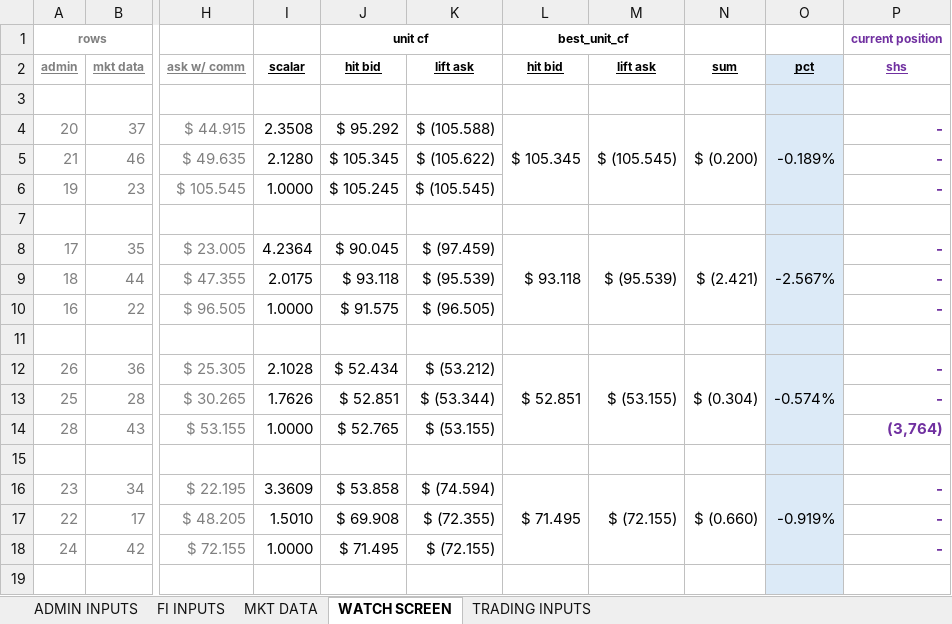
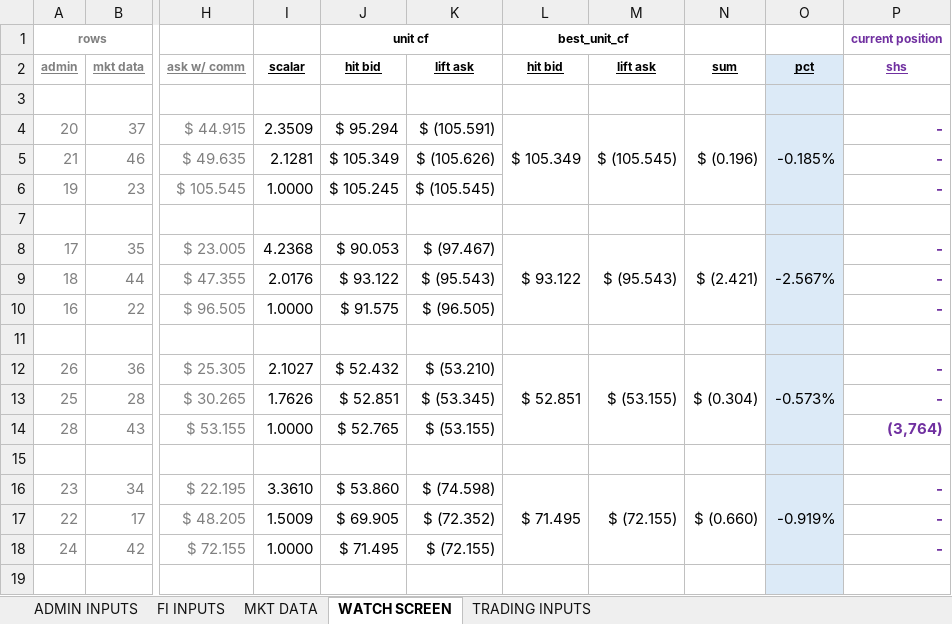
Before and after one commit to mikehyland-quant/crypto-project, an Excel workbook: spreadsheets/2026 Group Trading Inputs.xlsm, sheet WATCH SCREEN, drawn as a sheet; only a part is shown, gaps mark what is left out; values as stored, in another font and other column widths than the file's, no borders; conditional formats not drawn; the diff covers the shown part only; the diff names each change by its address in the sheet, - before the commit and + after, or states it on an @@ line.

```diff
--- a/spreadsheets/2026 Group Trading Inputs.xlsm (sheet WATCH SCREEN)
+++ b/spreadsheets/2026 Group Trading Inputs.xlsm (sheet WATCH SCREEN)
-I4 (scalar): 2.3508
+I4 (scalar): 2.3509
-J4 (hit bid): $ 95.292
+J4 (hit bid): $ 95.294
-K4 (lift ask): $ (105.588)
+K4 (lift ask): $ (105.591)
-L4 (hit bid): $ 105.345
+L4 (hit bid): $ 105.349
-N4 (sum): $ (0.200)
+N4 (sum): $ (0.196)
-O4 (pct): -0.189%
+O4 (pct): -0.185%
-I5 (scalar): 2.1280
+I5 (scalar): 2.1281
-J5 (hit bid): $ 105.345
+J5 (hit bid): $ 105.349
-K5 (lift ask): $ (105.622)
+K5 (lift ask): $ (105.626)
-I8 (scalar): 4.2364
+I8 (scalar): 4.2368
-J8 (hit bid): $ 90.045
+J8 (hit bid): $ 90.053
-K8 (lift ask): $ (97.459)
+K8 (lift ask): $ (97.467)
-L8 (hit bid): $ 93.118
+L8 (hit bid): $ 93.122
-M8 (lift ask): $ (95.539)
+M8 (lift ask): $ (95.543)
-I9 (scalar): 2.0175
+I9 (scalar): 2.0176
-J9 (hit bid): $ 93.118
+J9 (hit bid): $ 93.122
-K9 (lift ask): $ (95.539)
+K9 (lift ask): $ (95.543)
-I12 (scalar): 2.1028
+I12 (scalar): 2.1027
-J12 (hit bid): $ 52.434
+J12 (hit bid): $ 52.432
-K12 (lift ask): $ (53.212)
+K12 (lift ask): $ (53.210)
-O12 (pct): -0.574%
+O12 (pct): -0.573%
-K13 (lift ask): $ (53.344)
+K13 (lift ask): $ (53.345)
-I16 (scalar): 3.3609
+I16 (scalar): 3.3610
-J16 (hit bid): $ 53.858
+J16 (hit bid): $ 53.860
-K16 (lift ask): $ (74.594)
+K16 (lift ask): $ (74.598)
-I17 (scalar): 1.5010
+I17 (scalar): 1.5009
-J17 (hit bid): $ 69.908
+J17 (hit bid): $ 69.905
-K17 (lift ask): $ (72.355)
+K17 (lift ask): $ (72.352)
```
Also changed, not shown: 35 edited cells elsewhere in this sheet, sheet TRADING INPUTS, sheet ADMIN INPUTS, spreadsheets/2026 Pairs Trading Inputs.xlsm, spreadsheets/2026 Short Rates.xlsm, 4 other files.
